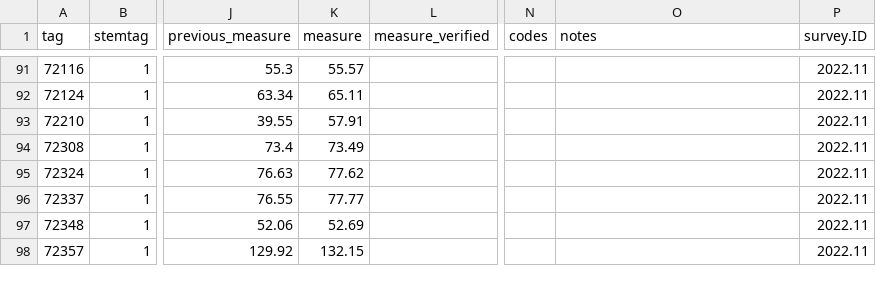
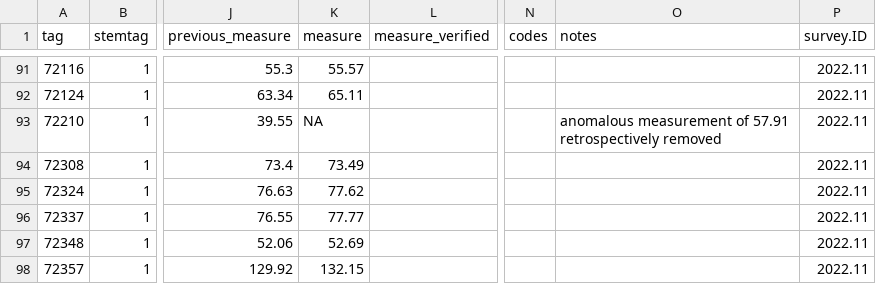
Before and after one commit to SCBI-ForestGEO/Dendrobands, a CSV file: resources/raw_data/2022/data_entry_intraannual_2022-11.csv, drawn as a sheet; only a part is shown, gaps mark what is left out; the diff names each change by its address in the sheet, - before the commit and + after, or states it on an @@ line.

Commit message:
fix 72210
#123

```diff
--- a/resources/raw_data/2022/data_entry_intraannual_2022-11.csv
+++ b/resources/raw_data/2022/data_entry_intraannual_2022-11.csv
-K93 (measure): 57.91
+K93 (measure): NA
-O93 (notes): (empty)
+O93 (notes): anomalous measurement of 57.91 retrospectively removed
```
